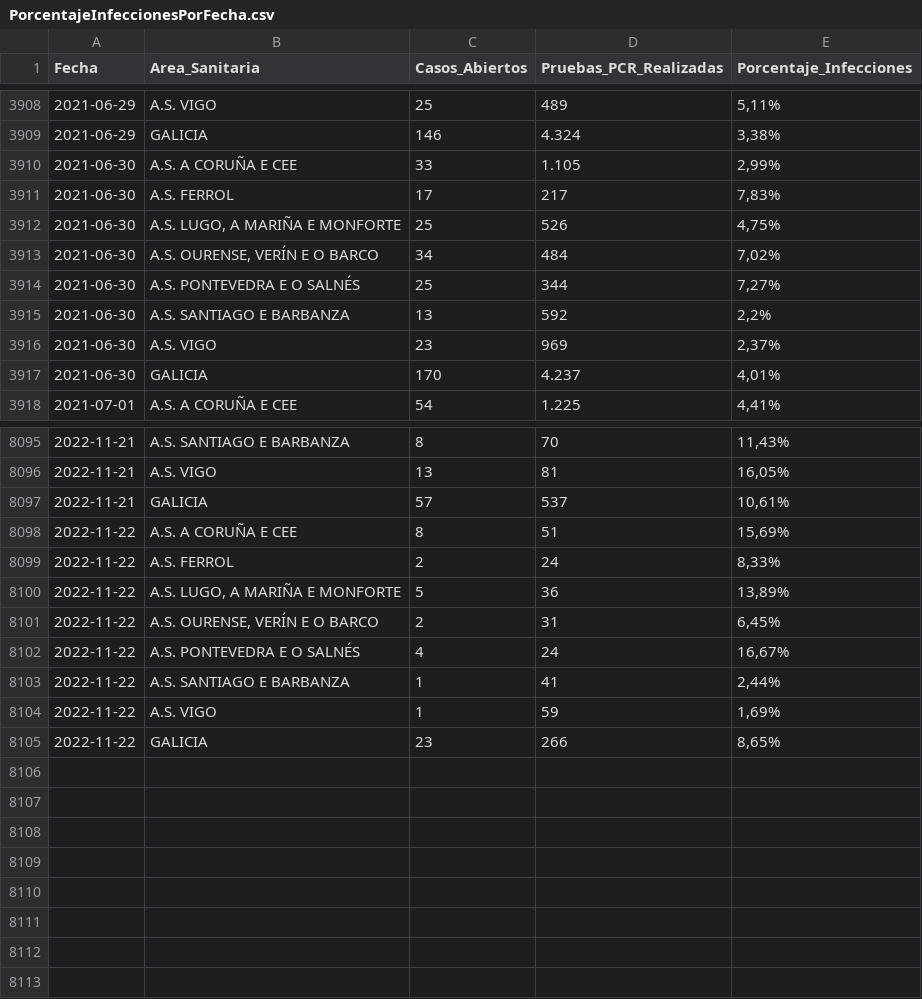
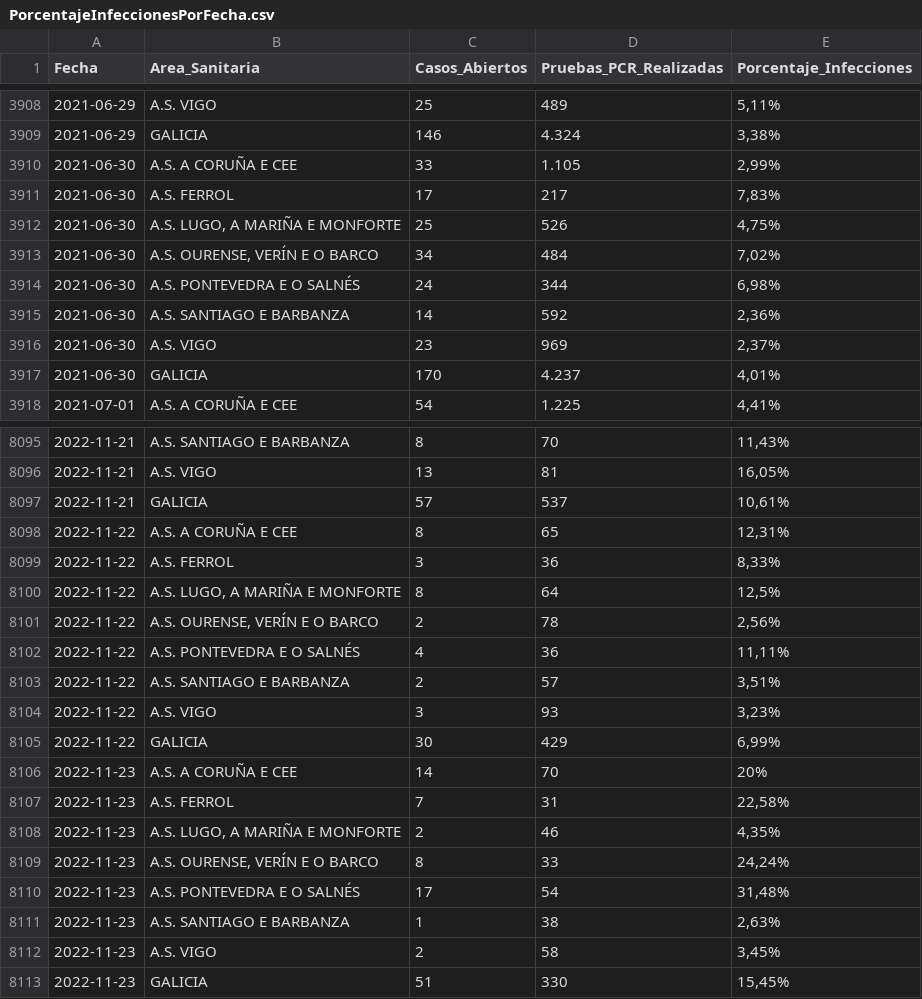
Before and after one commit to jjelosua/sergas-covid19-data, a CSV file: PorcentajeInfeccionesPorFecha.csv, drawn as a sheet; only a part is shown, gaps mark what is left out; the diff covers the shown part only.

```diff
--- a/PorcentajeInfeccionesPorFecha.csv
+++ b/PorcentajeInfeccionesPorFecha.csv
@@ -3913,4 +3913,4 @@ Fecha,Area_Sanitaria,Casos_Abiertos,Pruebas_PCR_Realizadas,Porcentaje_Infeccione
 2021-06-30,"A.S. OURENSE, VERÍN E O BARCO","34","484","7,02%"
-2021-06-30,"A.S. PONTEVEDRA E O SALNÉS","25","344","7,27%"
-2021-06-30,"A.S. SANTIAGO E BARBANZA","13","592","2,2%"
+2021-06-30,"A.S. PONTEVEDRA E O SALNÉS","24","344","6,98%"
+2021-06-30,"A.S. SANTIAGO E BARBANZA","14","592","2,36%"
 2021-06-30,"A.S. VIGO","23","969","2,37%"
@@ -8097,9 +8097,17 @@ Fecha,Area_Sanitaria,Casos_Abiertos,Pruebas_PCR_Realizadas,Porcentaje_Infeccione
 2022-11-21,"GALICIA","57","537","10,61%"
-2022-11-22,"A.S. A CORUÑA E CEE","8","51","15,69%"
-2022-11-22,"A.S. FERROL","2","24","8,33%"
-2022-11-22,"A.S. LUGO, A MARIÑA E MONFORTE","5","36","13,89%"
-2022-11-22,"A.S. OURENSE, VERÍN E O BARCO","2","31","6,45%"
-2022-11-22,"A.S. PONTEVEDRA E O SALNÉS","4","24","16,67%"
-2022-11-22,"A.S. SANTIAGO E BARBANZA","1","41","2,44%"
-2022-11-22,"A.S. VIGO","1","59","1,69%"
-2022-11-22,"GALICIA","23","266","8,65%"
+2022-11-22,"A.S. A CORUÑA E CEE","8","65","12,31%"
+2022-11-22,"A.S. FERROL","3","36","8,33%"
+2022-11-22,"A.S. LUGO, A MARIÑA E MONFORTE","8","64","12,5%"
+2022-11-22,"A.S. OURENSE, VERÍN E O BARCO","2","78","2,56%"
+2022-11-22,"A.S. PONTEVEDRA E O SALNÉS","4","36","11,11%"
+2022-11-22,"A.S. SANTIAGO E BARBANZA","2","57","3,51%"
+2022-11-22,"A.S. VIGO","3","93","3,23%"
+2022-11-22,"GALICIA","30","429","6,99%"
+2022-11-23,"A.S. A CORUÑA E CEE","14","70","20%"
+2022-11-23,"A.S. FERROL","7","31","22,58%"
+2022-11-23,"A.S. LUGO, A MARIÑA E MONFORTE","2","46","4,35%"
+2022-11-23,"A.S. OURENSE, VERÍN E O BARCO","8","33","24,24%"
+2022-11-23,"A.S. PONTEVEDRA E O SALNÉS","17","54","31,48%"
+2022-11-23,"A.S. SANTIAGO E BARBANZA","1","38","2,63%"
+2022-11-23,"A.S. VIGO","2","58","3,45%"
+2022-11-23,"GALICIA","51","330","15,45%"
```
Also changed, not shown: 32 edited cells elsewhere in this file, ActivosCuradosFallecidos.csv, Fallecidos.csv, 2 other files.
